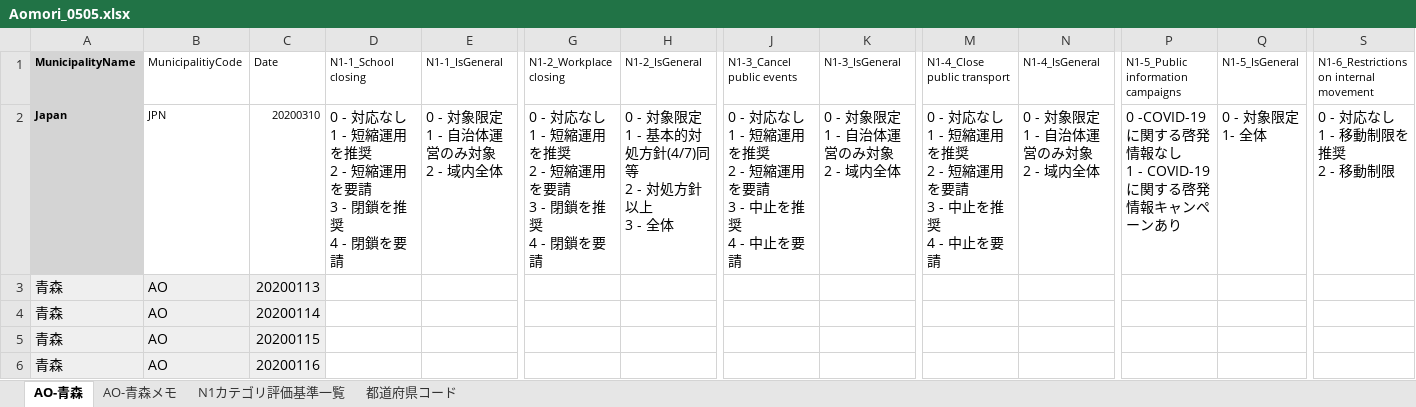
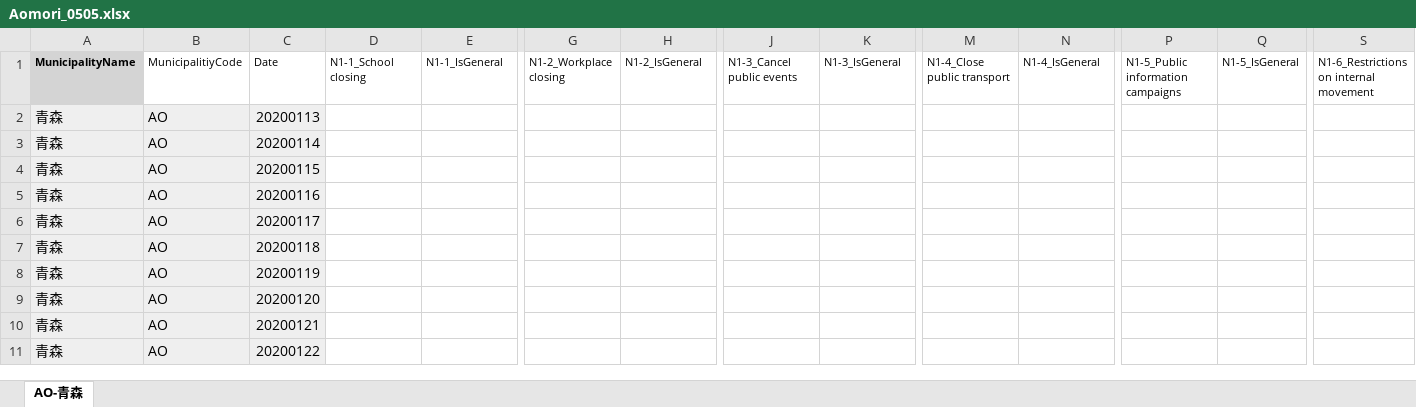
Before and after one commit to taoyama084/COVID-19-MRI, an Excel workbook: All_prefectures_xlsx/Aomori_0505.xlsx, sheet AO-青森, drawn as a sheet; only a part is shown, gaps mark what is left out; the shorter side is filled out with more unchanged rows; values as stored, in another font and other column widths than the file's, no borders; rows hold the shown columns only; ↵ is a line break in a cell; the diff names each change by its address in the sheet, - before the commit and + after, or states it on an @@ line.

```diff
--- a/All_prefectures_xlsx/Aomori_0505.xlsx (sheet AO-青森)
+++ b/All_prefectures_xlsx/Aomori_0505.xlsx (sheet AO-青森)
-sheet tab: AO-青森メモ
-sheet tab: N1カテゴリ評価基準一覧
-sheet tab: 都道府県コード
-row 2: Japan | JPN | 20200310 | 0 - 対応なし ↵ 1 - 短縮運用を推奨 ↵ 2 - 短縮運用を要請 ↵ 3 - 閉鎖を推奨 ↵ 4 - 閉鎖を要請 | 0 - 対象限定 ↵ 1 - 自治体運営のみ対象 ↵ 2 - 域内全体 | 0 - 対応なし ↵ 1 - 短縮運用を推奨 ↵ 2 - 短縮運用を要請 ↵ 3 - 閉鎖を推奨 ↵ 4 - 閉鎖を要請 | 0 - 対象限定 ↵ 1 - 基本的対処方針(4/7)同等 ↵ 2 - 対処方針以上 ↵ 3 - 全体 | 0 - 対応なし ↵ 1 - 短縮運用を推奨 ↵ 2 - 短縮運用を要請 ↵ 3 - 中止を推奨 ↵ 4 - 中止を要請 | 0 - 対象限定 ↵ 1 - 自治体運営のみ対象 ↵ 2 - 域内全体 | 0 - 対応なし ↵ 1 - 短縮運用を推奨 ↵ 2 - 短縮運用を要請 ↵ 3 - 中止を推奨 ↵ 4 - 中止を要請 | 0 - 対象限定 ↵ 1 - 自治体運営のみ対象 ↵ 2 - 域内全体 | 0 -COVID-19 に関する啓発情報なし ↵ 1 - COVID-19 に関する啓発情報キャンペーンあり | 0 - 対象限定 ↵ 1- 全体 | 0 - 対応なし ↵ 1 - 移動制限を推奨 ↵ 2 - 移動制限
```
Also changed, not shown: All_prefectures_xlsx/Kochi_0505.xlsx, All_prefectures_xlsx/Miyagi_0509.xlsx, 1 other file.
